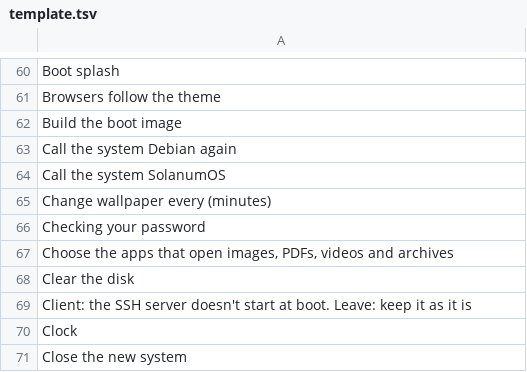
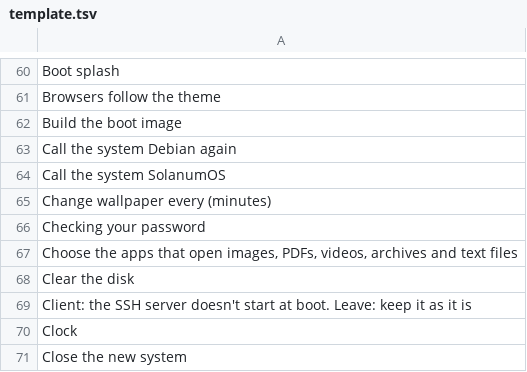
Before and after one commit to Ahmadlolbit/solanumos, a TSV file: manifests/locale/template.tsv, drawn as a sheet; only a part is shown, gaps mark what is left out.

Commit message:
Open text files in Text Editor, once for each person

```diff
--- a/manifests/locale/template.tsv
+++ b/manifests/locale/template.tsv
@@ -66,3 +66,3 @@ Change wallpaper every (minutes)
 Checking your password	
-Choose the apps that open images, PDFs, videos and archives	
+Choose the apps that open images, PDFs, videos, archives and text files	
 Clear the disk	
```
Also changed, not shown: 1 other file.
